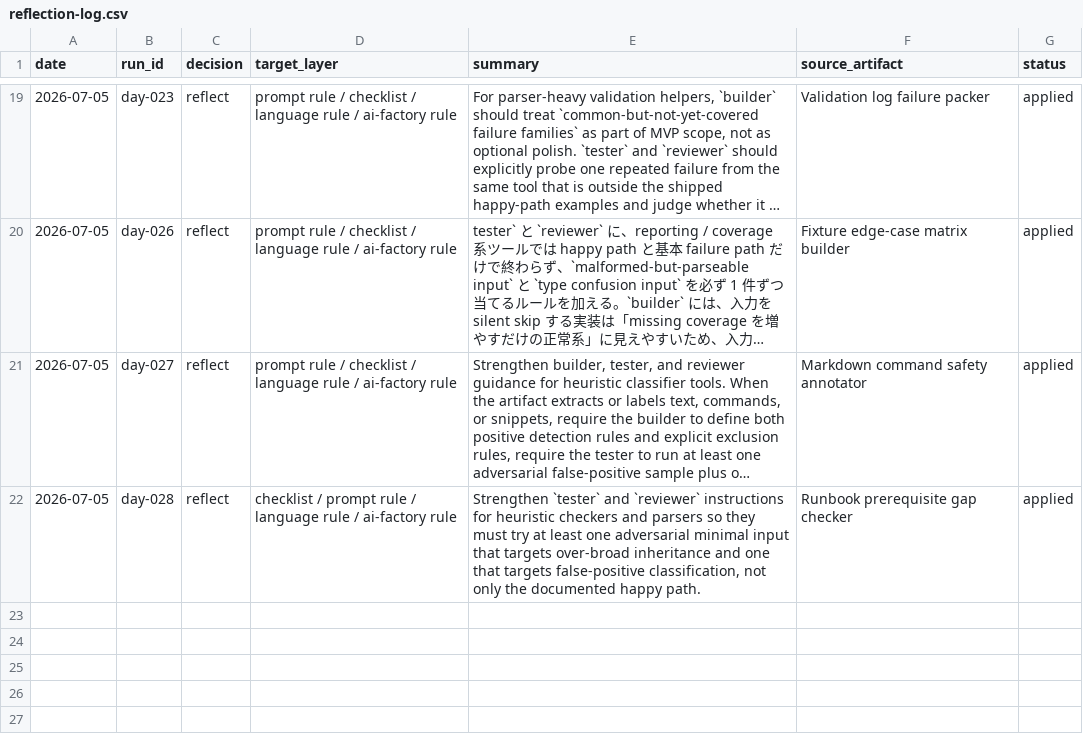
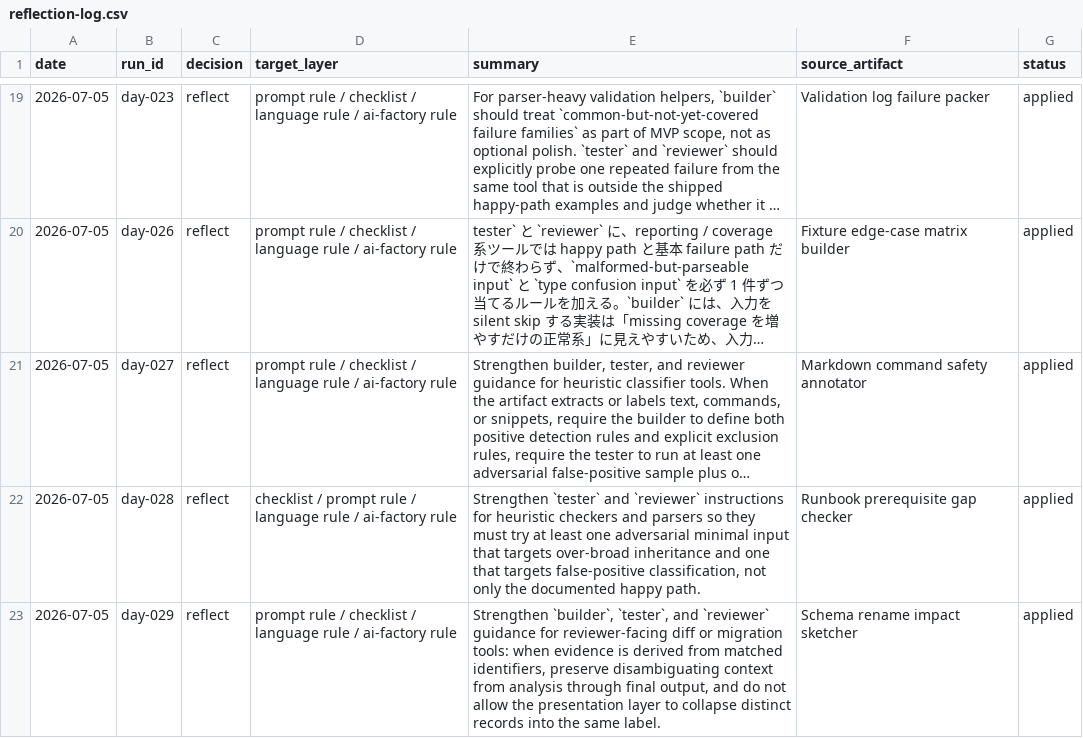
Before and after one commit to IT-Agent-OSS/it-agent, a CSV file: logs/reflection-log.csv, drawn as a sheet; only a part is shown, gaps mark what is left out; long unchanged cells end in …; the diff names each change by its address in the sheet, - before the commit and + after, or states it on an @@ line.

Commit message:
Reflect Schema rename impact sketcher learning from day-029

```diff
--- a/logs/reflection-log.csv
+++ b/logs/reflection-log.csv
+row 23: 2026-07-05 | day-029 | reflect | prompt rule / checklist / language rule / ai-factory rule | Strengthen `builder`, `tester`, and `reviewer` guidance for reviewer-facing diff or migration tools: when evidence is derived from matched identifiers, preserve disambiguating context from analysis through final output, and do not allow the presentation layer to collapse distinct records into the same label. | Schema rename impact sketcher | applied
```
Also changed, not shown: 1 other file.
